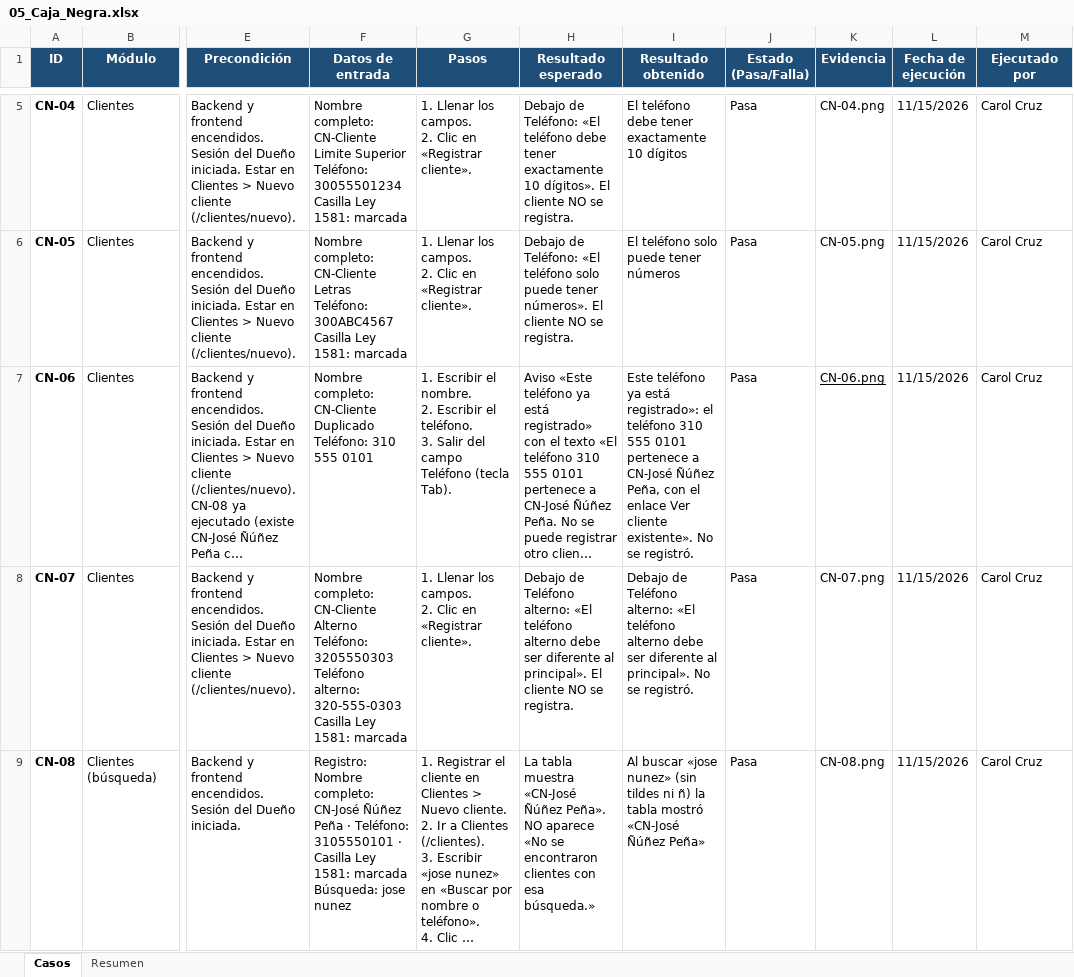
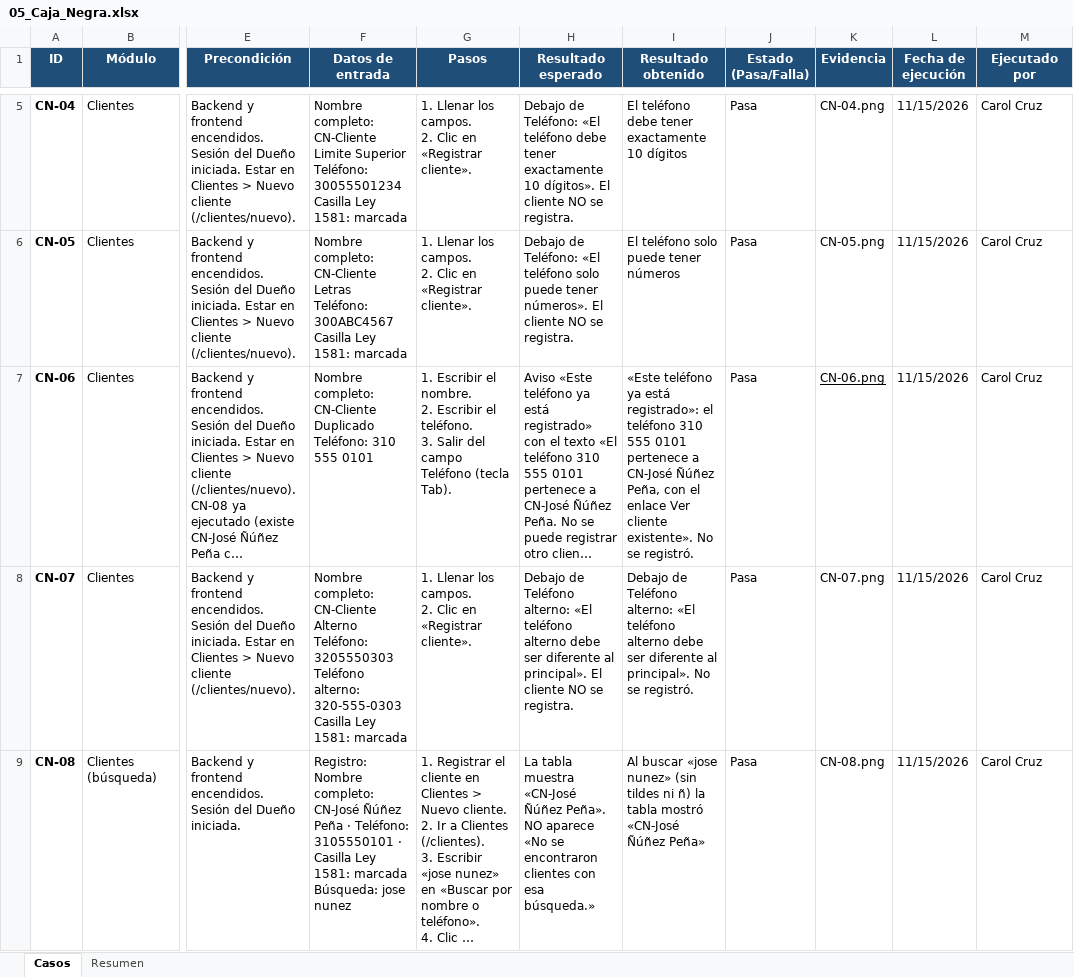
Before and after one commit to Carol-20-Cruz/multiserv-app, an Excel workbook: docs/calidad/05_Caja_Negra_Navegador/05_Caja_Negra.xlsx, sheet Casos, drawn as a sheet; only a part is shown, gaps mark what is left out; long unchanged cells end in …; values as stored, in another font and other column widths than the file's, no borders; the diff names each change by its address in the sheet, - before the commit and + after, or states it on an @@ line.

```diff
--- a/docs/calidad/05_Caja_Negra_Navegador/05_Caja_Negra.xlsx (sheet Casos)
+++ b/docs/calidad/05_Caja_Negra_Navegador/05_Caja_Negra.xlsx (sheet Casos)
-I7 (Resultado obtenido): Este teléfono ya…
+I7 (Resultado obtenido): «Este teléfono ya…
```
Also changed, not shown: sheet Resumen, 1 other file.
